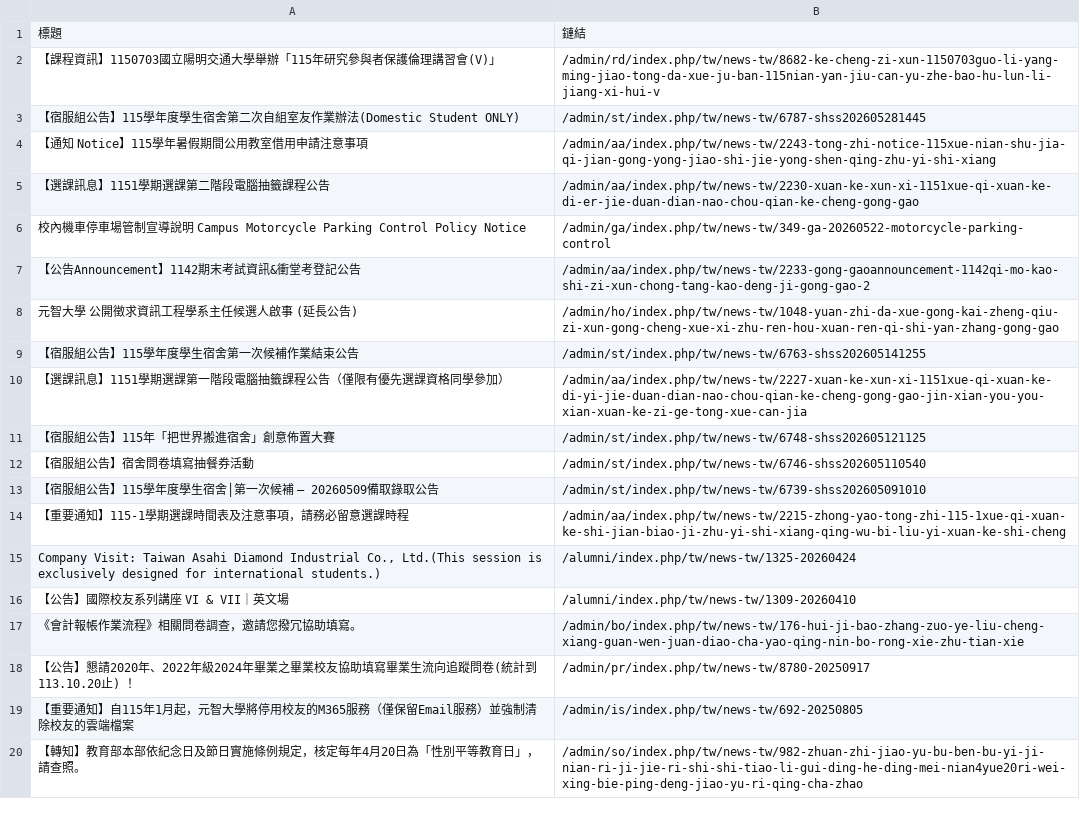
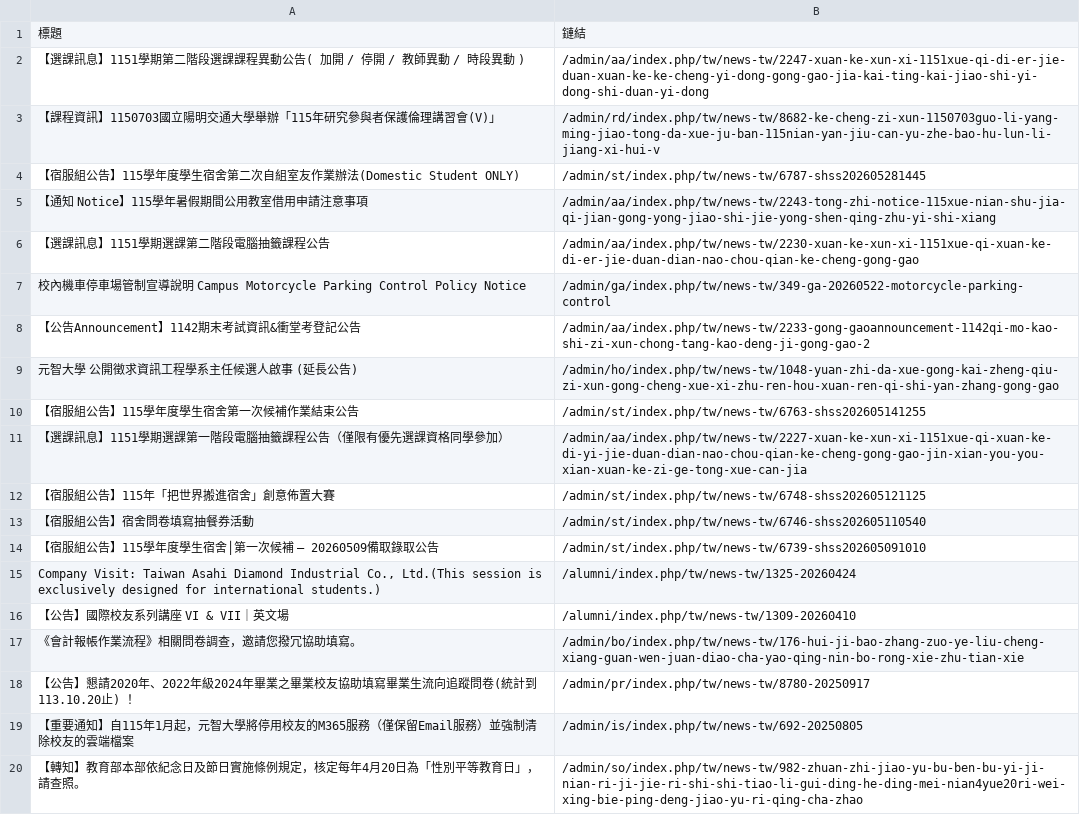
Before and after one commit to Anson0359/MidProject_Web_Crawler, a CSV file: static.csv, drawn as a sheet.

```diff
--- a/static.csv
+++ b/static.csv
@@ -1,2 +1,3 @@
 標題,鏈結
+ 【選課訊息】1151學期第二階段選課課程異動公告( 加開 / 停開 / 教師異動 / 時段異動 ),/admin/aa/index.php/tw/news-tw/2247-xuan-ke-xun-xi-1151xue-qi-di-er-jie-duan-xuan-ke-ke-cheng-yi-dong-gong-gao-jia-kai-ting-kai-jiao-shi-yi-dong-shi-duan-yi-dong
  【課程資訊】1150703國立陽明交通大學舉辦「115年研究參與者保護倫理講習會(V)」,/admin/rd/index.php/tw/news-tw/8682-ke-cheng-zi-xun-1150703guo-li-yang-ming-jiao-tong-da-xue-ju-ban-115nian-yan-jiu-can-yu-zhe-bao-hu-lun-li-jiang-xi-hui-v
@@ -13,3 +14,2 @@
  【宿服組公告】115學年度學生宿舍│第一次候補 – 20260509備取錄取公告,/admin/st/index.php/tw/news-tw/6739-shss202605091010
- 【重要通知】115-1學期選課時間表及注意事項，請務必留意選課時程,/admin/aa/index.php/tw/news-tw/2215-zhong-yao-tong-zhi-115-1xue-qi-xuan-ke-shi-jian-biao-ji-zhu-yi-shi-xiang-qing-wu-bi-liu-yi-xuan-ke-shi-cheng
 " Company Visit: Taiwan Asahi Diamond Industrial Co., Ltd.(This session is exclusively designed for international students.)",/alumni/index.php/tw/news-tw/1325-20260424
```
Also changed, not shown: api.csv.
